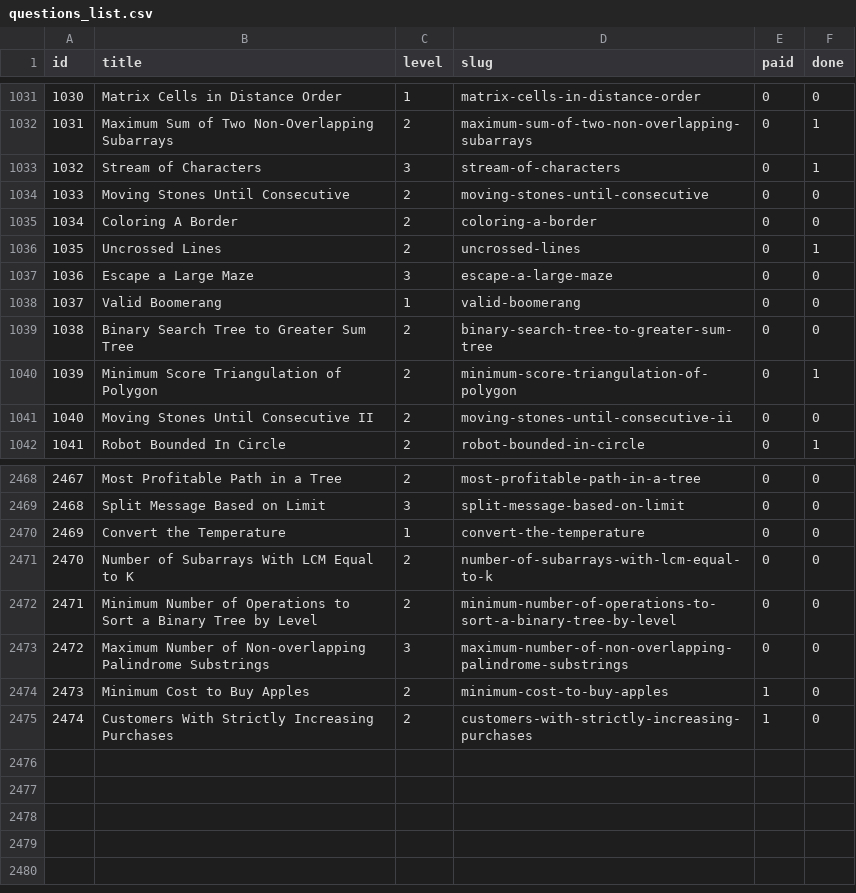
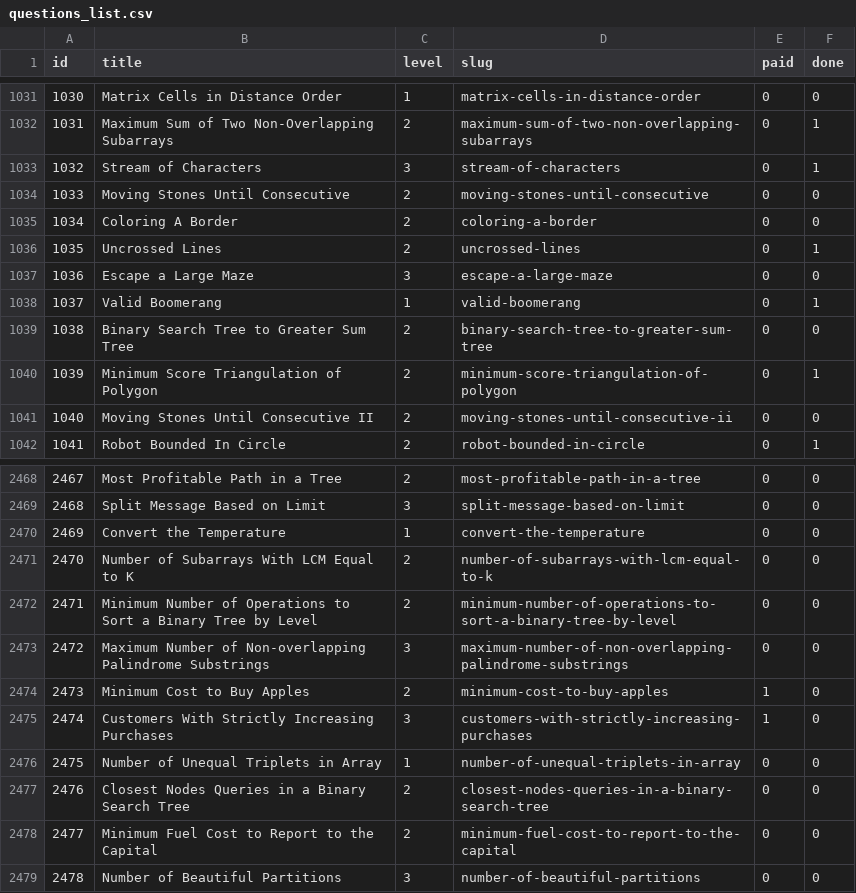
Before and after one commit to vNaonLu/leetcode-daily, a CSV file: src/questions_list.csv, drawn as a sheet; only a part is shown, gaps mark what is left out.

```diff
--- a/src/questions_list.csv
+++ b/src/questions_list.csv
@@ -1037,3 +1037,3 @@ id,title,level,slug,paid,done
 1036,Escape a Large Maze,3,escape-a-large-maze,0,0
-1037,Valid Boomerang,1,valid-boomerang,0,0
+1037,Valid Boomerang,1,valid-boomerang,0,1
 1038,Binary Search Tree to Greater Sum Tree,2,binary-search-tree-to-greater-sum-tree,0,0
@@ -2474,2 +2474,6 @@ id,title,level,slug,paid,done
 2473,Minimum Cost to Buy Apples,2,minimum-cost-to-buy-apples,1,0
-2474,Customers With Strictly Increasing Purchases,2,customers-with-strictly-increasing-purchases,1,0
+2474,Customers With Strictly Increasing Purchases,3,customers-with-strictly-increasing-purchases,1,0
+2475,Number of Unequal Triplets in Array,1,number-of-unequal-triplets-in-array,0,0
+2476,Closest Nodes Queries in a Binary Search Tree,2,closest-nodes-queries-in-a-binary-search-tree,0,0
+2477,Minimum Fuel Cost to Report to the Capital,2,minimum-fuel-cost-to-report-to-the-capital,0,0
+2478,Number of Beautiful Partitions,3,number-of-beautiful-partitions,0,0
```
Also changed, not shown: src/logs.csv, 4 other files.
